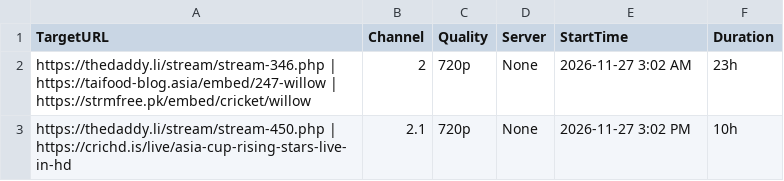
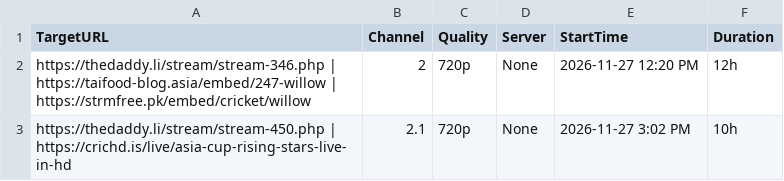
Before and after one commit to ijazkhanafri-lang/naa-poyeegaam222, a CSV file: streams.csv, drawn as a sheet.

Commit message:
Update streams.csv

```diff
--- a/streams.csv
+++ b/streams.csv
@@ -1,3 +1,3 @@
 TargetURL,Channel,Quality,Server,StartTime,Duration
-https://thedaddy.li/stream/stream-346.php | https://taifood-blog.asia/embed/247-willow | https://strmfree.pk/embed/cricket/willow,2,720p,None,2026-11-27 3:02 AM,23h
+https://thedaddy.li/stream/stream-346.php | https://taifood-blog.asia/embed/247-willow | https://strmfree.pk/embed/cricket/willow,2,720p,None,2026-11-27 12:20 PM,12h
 https://thedaddy.li/stream/stream-450.php | https://crichd.is/live/asia-cup-rising-stars-live-in-hd,2.1,720p,None,2026-11-27 3:02 PM,10h
```
